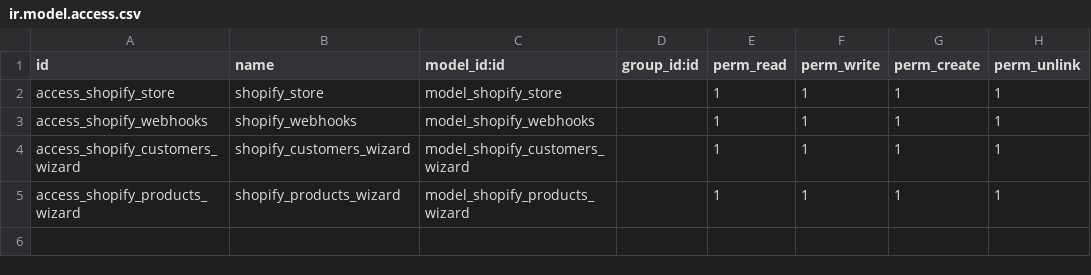
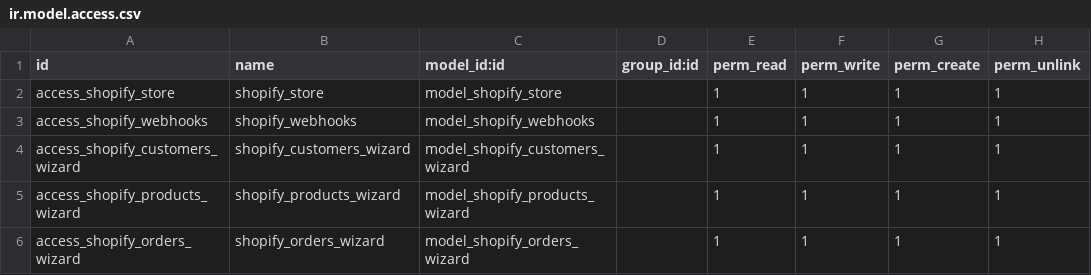
Before and after one commit to rawalranjeet/odoo_custom_addons, a CSV file: custom_addons/ct_shopify_connector/security/ir.model.access.csv, drawn as a sheet; the diff names each change by its address in the sheet, - before the commit and + after, or states it on an @@ line.

Commit message:
import order and product, cron job for customers

```diff
--- a/custom_addons/ct_shopify_connector/security/ir.model.access.csv
+++ b/custom_addons/ct_shopify_connector/security/ir.model.access.csv
+row 6: access_shopify_orders_wizard | shopify_orders_wizard | model_shopify_orders_wizard |  | 1 | 1 | 1 | 1
```
Also changed, not shown: 18 other files.
